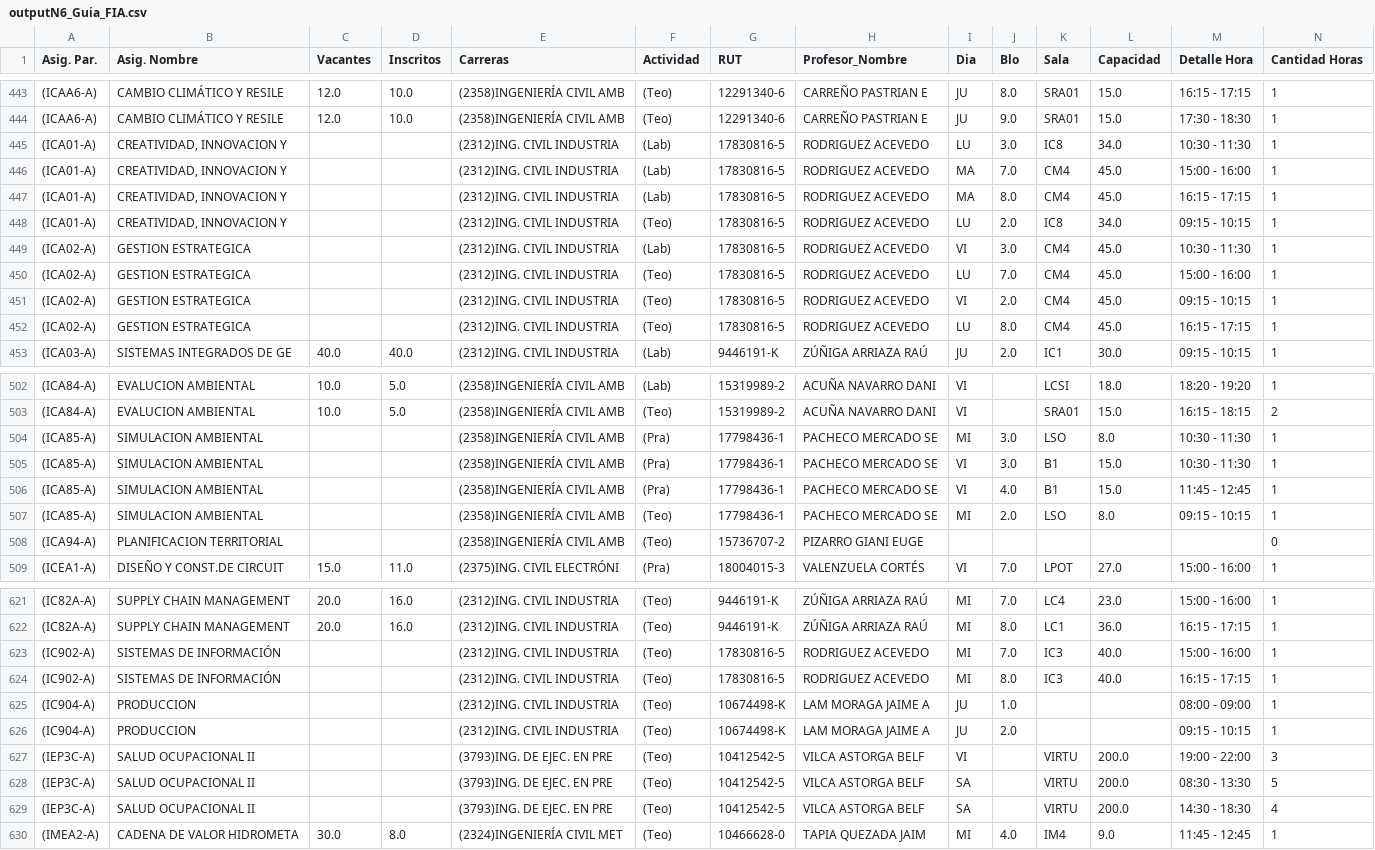
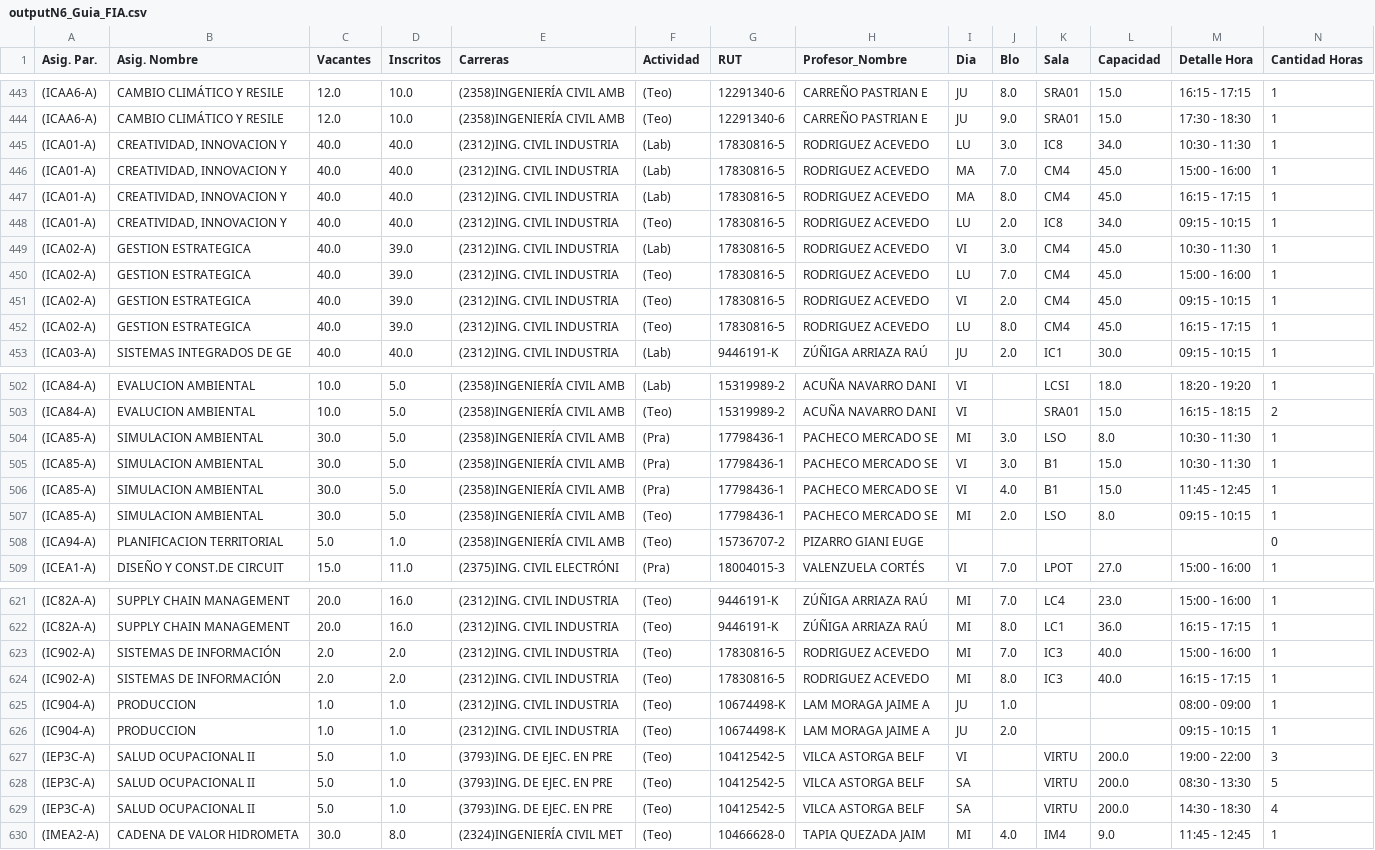
Before and after one commit to Francoo86/JADE-Timetabling-Redux, a CSV file: generatingInput/outputN6_Guia_FIA.csv, drawn as a sheet; only a part is shown, gaps mark what is left out; the diff covers the shown part only; the diff names each change by its address in the sheet, - before the commit and + after, or states it on an @@ line.

```diff
--- a/generatingInput/outputN6_Guia_FIA.csv
+++ b/generatingInput/outputN6_Guia_FIA.csv
-C445:C452 (Vacantes): (empty)
+C445:C452 (Vacantes): 40.0
-D445:D448 (Inscritos): (empty)
+D445:D448 (Inscritos): 40.0
-D449:D452 (Inscritos): (empty)
+D449:D452 (Inscritos): 39.0
-C504:C507 (Vacantes): (empty)
+C504:C507 (Vacantes): 30.0
-D504:D507 (Inscritos): (empty)
+D504:D507 (Inscritos): 5.0
-C508 (Vacantes): (empty)
+C508 (Vacantes): 5.0
-D508 (Inscritos): (empty)
+D508 (Inscritos): 1.0
-C623:C624 (Vacantes): (empty)
+C623:C624 (Vacantes): 2.0
-D623:D624 (Inscritos): (empty)
+D623:D624 (Inscritos): 2.0
-C625:C626 (Vacantes): (empty)
+C625:C626 (Vacantes): 1.0
-D625:D629 (Inscritos): (empty)
+D625:D629 (Inscritos): 1.0
-C627:C629 (Vacantes): (empty)
+C627:C629 (Vacantes): 5.0
```
Also changed, not shown: 32 edited cells elsewhere in this file, generatingInput/outputN2_Guia_FIA.csv, generatingInput/outputN3_Guia_FIA.csv, 6 other files.
